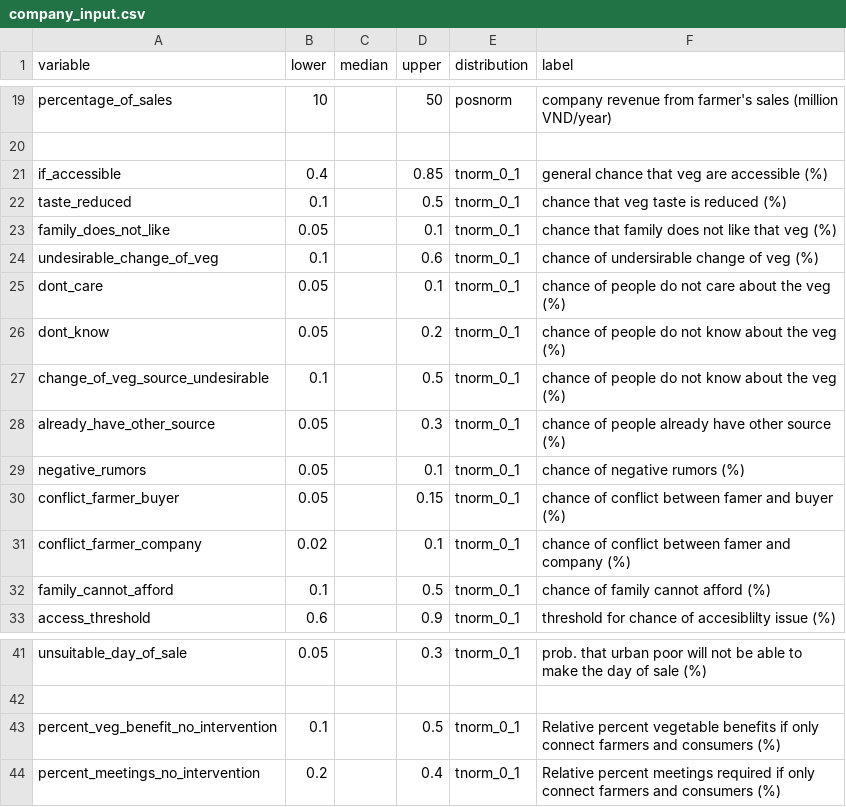
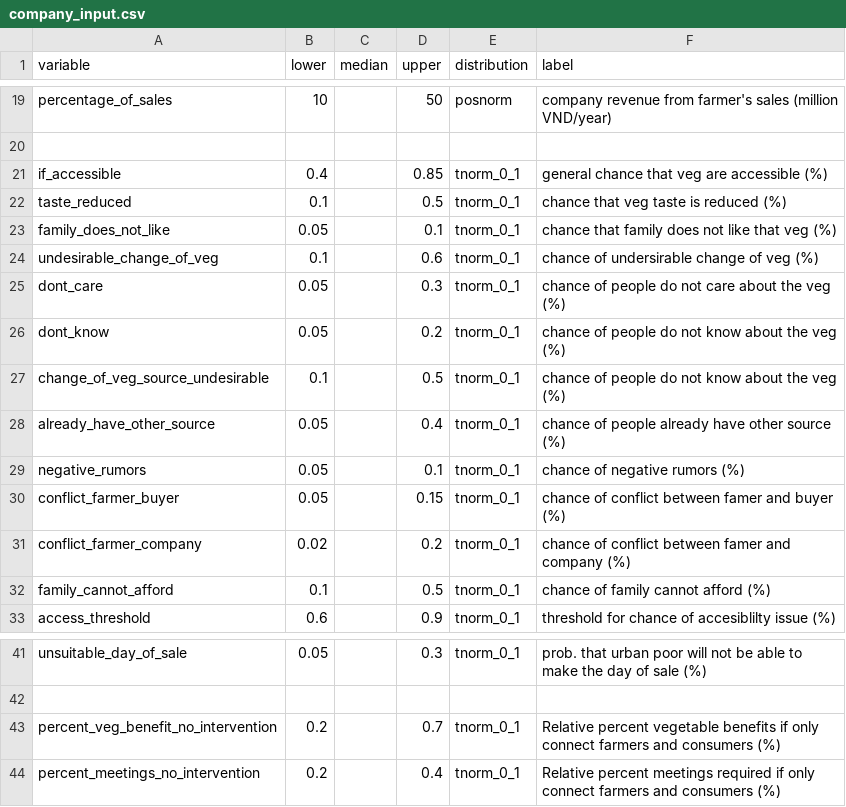
Before and after one commit to sau140288/nifam_favri_companies, a CSV file: company_input.csv, drawn as a sheet; only a part is shown, gaps mark what is left out.

Commit message:
change in input data: don't care (0.1 --> 0.3), already have other source (0.3 --> 0.4), conflict farmer company (0.1 --> 0.2), percent veg benefit no intervention (0.1, 0.5 --> 0.2, 0.7)

```diff
--- a/company_input.csv
+++ b/company_input.csv
@@ -24,9 +24,9 @@ family_does_not_like,0.05,,0.1,tnorm_0_1,chance that family does not like that v
 undesirable_change_of_veg,0.1,,0.6,tnorm_0_1,chance of undersirable change of veg (%)
-dont_care,0.05,,0.1,tnorm_0_1,chance of people do not care about the veg (%)
+dont_care,0.05,,0.3,tnorm_0_1,chance of people do not care about the veg (%)
 dont_know,0.05,,0.2,tnorm_0_1,chance of people do not know about the veg (%)
 change_of_veg_source_undesirable,0.1,,0.5,tnorm_0_1,chance of people do not know about the veg (%)
-already_have_other_source,0.05,,0.3,tnorm_0_1,chance of people already have other source (%)
+already_have_other_source,0.05,,0.4,tnorm_0_1,chance of people already have other source (%)
 negative_rumors,0.05,,0.1,tnorm_0_1,chance of negative rumors (%)
 conflict_farmer_buyer,0.05,,0.15,tnorm_0_1,chance of conflict between famer and buyer (%)
-conflict_farmer_company,0.02,,0.1,tnorm_0_1,chance of conflict between famer and company (%)
+conflict_farmer_company,0.02,,0.2,tnorm_0_1,chance of conflict between famer and company (%)
 family_cannot_afford,0.1,,0.5,tnorm_0_1,chance of family cannot afford (%)
@@ -42,3 +42,3 @@ unsuitable_day_of_sale,0.05,,0.3,tnorm_0_1,prob. that urban poor will not be abl
 ,,,,,
-percent_veg_benefit_no_intervention,0.1,,0.5,tnorm_0_1,Relative percent vegetable benefits if only connect farmers and consumers (%)
+percent_veg_benefit_no_intervention,0.2,,0.7,tnorm_0_1,Relative percent vegetable benefits if only connect farmers and consumers (%)
 percent_meetings_no_intervention,0.2,,0.4,tnorm_0_1,Relative percent meetings required if only connect farmers and consumers (%)
```
Also changed, not shown: 2 other files.
